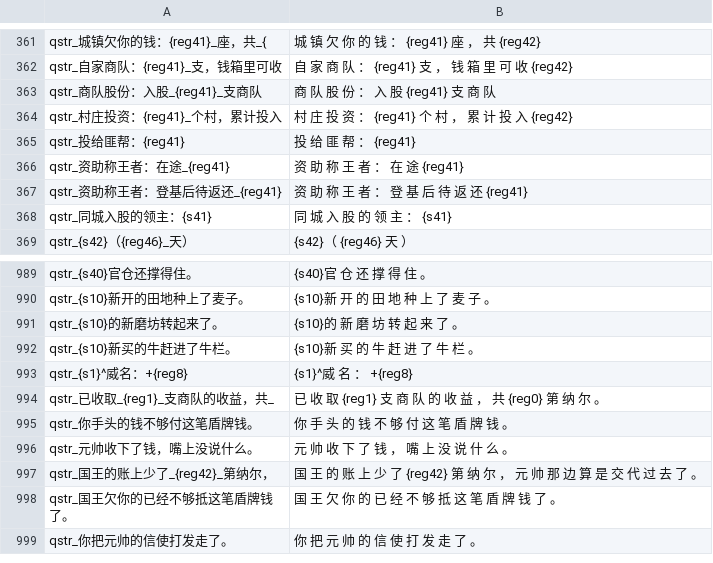
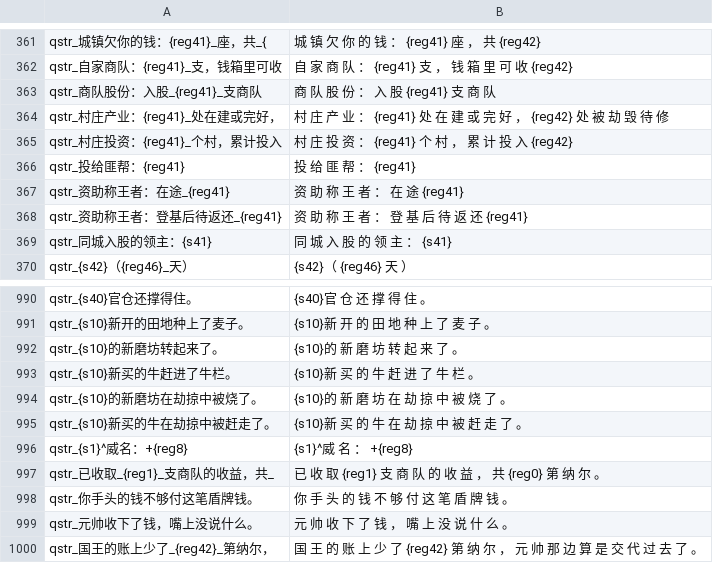
Before and after one commit to Augdgasjkh354-lang/ok, a CSV file: localization/cn_s/quick_strings.csv, drawn as a sheet; only a part is shown, gaps mark what is left out; the shorter side is filled out with more unchanged rows; the diff names each change by its address in the sheet, - before the commit and + after, or states it on an @@ line.

```diff
--- a/localization/cn_s/quick_strings.csv
+++ b/localization/cn_s/quick_strings.csv
+row 364: qstr_村庄产业：{reg41}_处在建或完好， | 村 庄 产 业 ： {reg41} 处 在 建 或 完 好 ， {reg42} 处 被 劫 毁 待 修
+row 994: qstr_{s10}的新磨坊在劫掠中被烧了。 | {s10}的 新 磨 坊 在 劫 掠 中 被 烧 了 。
+row 995: qstr_{s10}新买的牛在劫掠中被赶走了。 | {s10}新 买 的 牛 在 劫 掠 中 被 赶 走 了 。
```
Also changed, not shown: localization/cn_s/dialogs.csv, localization/cns/dialogs.csv, 23 other files.
